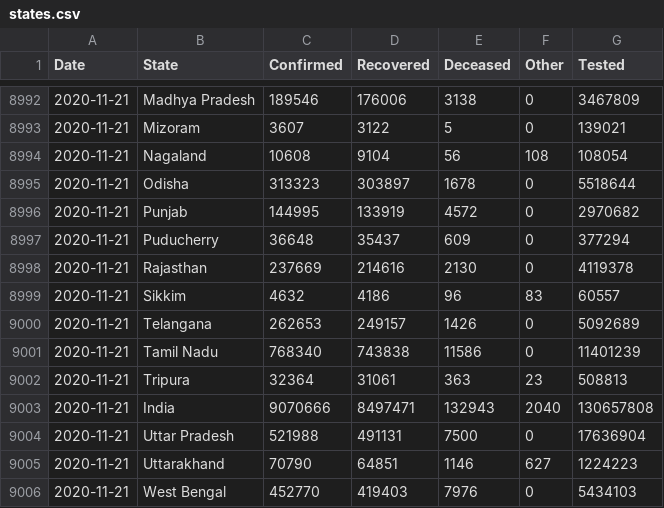
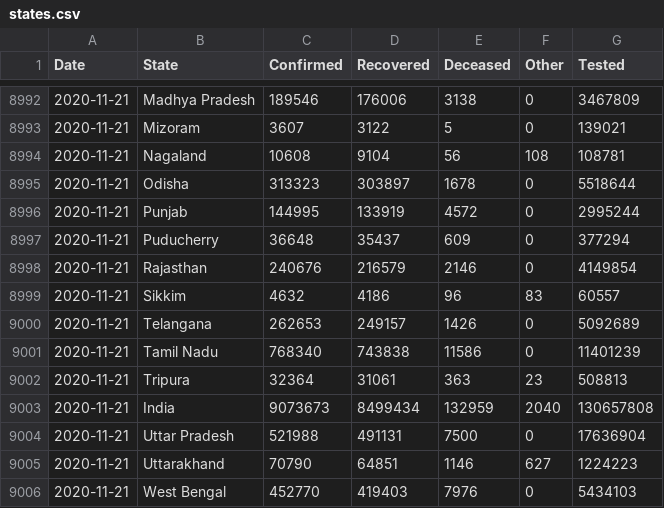
Before and after one commit to dvp-1/api, a CSV file: csv/latest/states.csv, drawn as a sheet; only a part is shown, gaps mark what is left out.

```diff
--- a/csv/latest/states.csv
+++ b/csv/latest/states.csv
@@ -8993,7 +8993,7 @@ Date,State,Confirmed,Recovered,Deceased,Other,Tested
 2020-11-21,Mizoram,3607,3122,5,0,139021
-2020-11-21,Nagaland,10608,9104,56,108,108054
+2020-11-21,Nagaland,10608,9104,56,108,108781
 2020-11-21,Odisha,313323,303897,1678,0,5518644
-2020-11-21,Punjab,144995,133919,4572,0,2970682
+2020-11-21,Punjab,144995,133919,4572,0,2995244
 2020-11-21,Puducherry,36648,35437,609,0,377294
-2020-11-21,Rajasthan,237669,214616,2130,0,4119378
+2020-11-21,Rajasthan,240676,216579,2146,0,4149854
 2020-11-21,Sikkim,4632,4186,96,83,60557
@@ -9002,3 +9002,3 @@ Date,State,Confirmed,Recovered,Deceased,Other,Tested
 2020-11-21,Tripura,32364,31061,363,23,508813
-2020-11-21,India,9070666,8497471,132943,2040,130657808
+2020-11-21,India,9073673,8499434,132959,2040,130657808
 2020-11-21,Uttar Pradesh,521988,491131,7500,0,17636904
```
Also changed, not shown: csv/latest/district_wise.csv, csv/latest/sources_list.csv, 33 other files.
